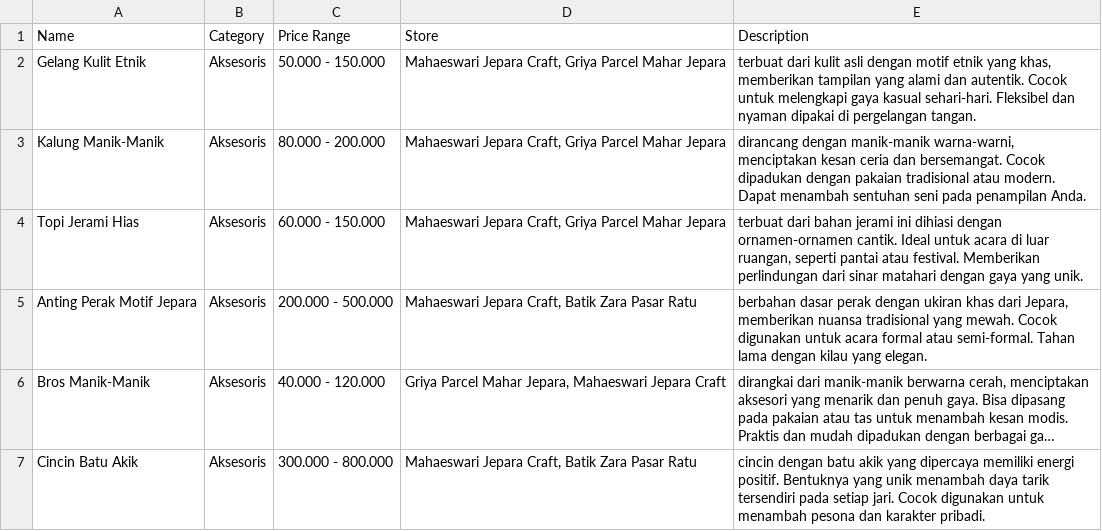
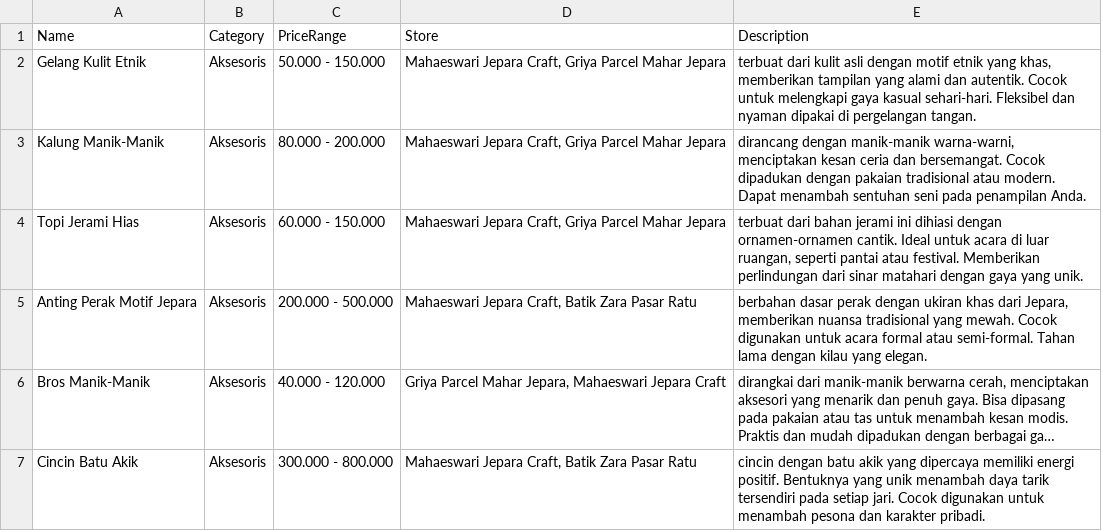
Before and after one commit to pbp-infokan-a-1/lokakarya, a CSV file: static/csv/product_dataset.csv, drawn as a sheet; only a part is shown; long unchanged cells end in ….

Commit message:
added product dataset

```diff
--- a/static/csv/product_dataset.csv
+++ b/static/csv/product_dataset.csv
@@ -1,2 +1,2 @@
-Name,Category,Price Range,Store,Description
+Name,Category,PriceRange,Store,Description
 Gelang Kulit Etnik,Aksesoris,50.000 - 150.000,"Mahaeswari Jepara Craft, Griya Parcel Mahar Jepara","terbuat dari kulit asli dengan motif etnik yang khas, memberikan tampilan yang alami dan autentik. Cocok untuk melengkapi gaya kasual sehari-hari. Fleksibel dan nyaman dipakai di pergelangan tangan."
```
